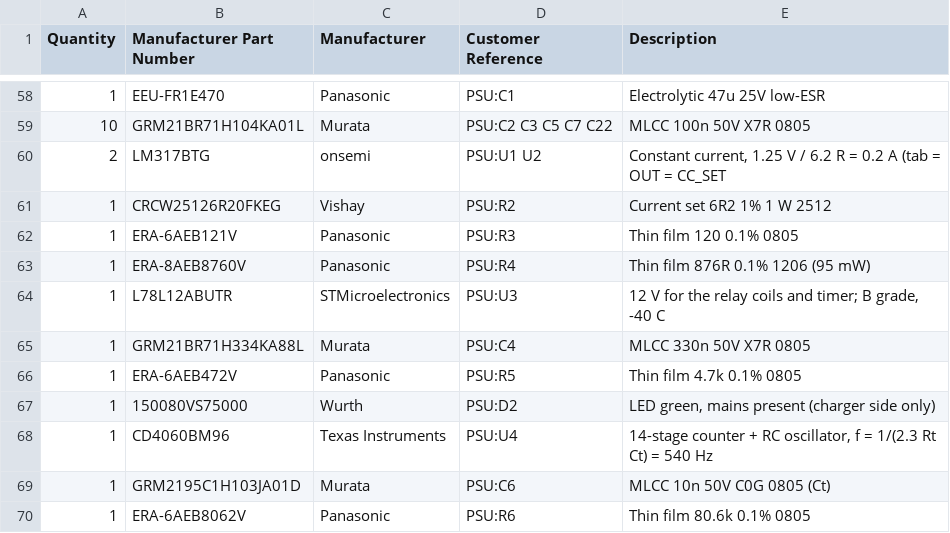
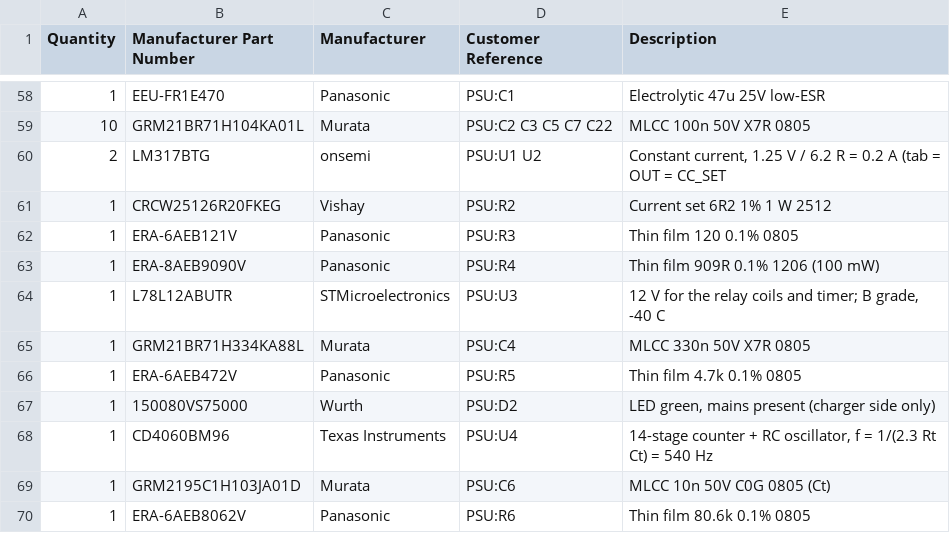
Before and after one commit to MatejGomboc/ELF-Schumann-Resonance-Receiver, a CSV file: bom/order/digikey_bom.csv, drawn as a sheet; only a part is shown, gaps mark what is left out.

```diff
--- a/bom/order/digikey_bom.csv
+++ b/bom/order/digikey_bom.csv
@@ -62,3 +62,3 @@ Quantity,Manufacturer Part Number,Manufacturer,Customer Reference,Description
 1,ERA-6AEB121V,Panasonic,PSU:R3,Thin film 120 0.1% 0805
-1,ERA-8AEB8760V,Panasonic,PSU:R4,Thin film 876R 0.1% 1206 (95 mW)
+1,ERA-8AEB9090V,Panasonic,PSU:R4,Thin film 909R 0.1% 1206 (100 mW)
 1,L78L12ABUTR,STMicroelectronics,PSU:U3,"12 V for the relay coils and timer; B grade, -40 C"
```
Also changed, not shown: bom/order/farnell_bom.csv, bom/order/mouser_bom.csv, 31 other files.
